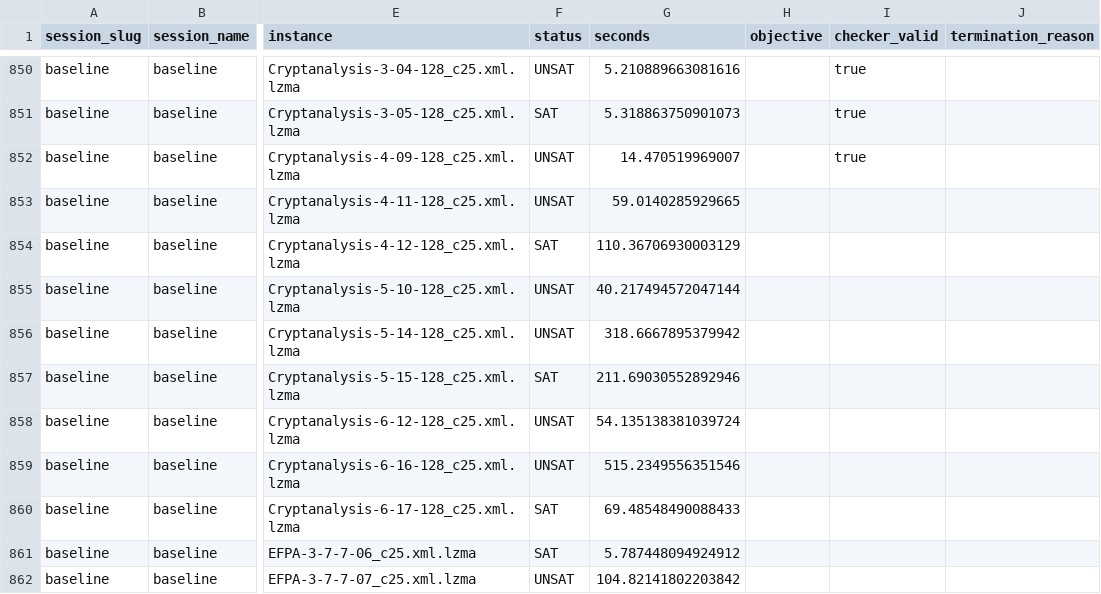
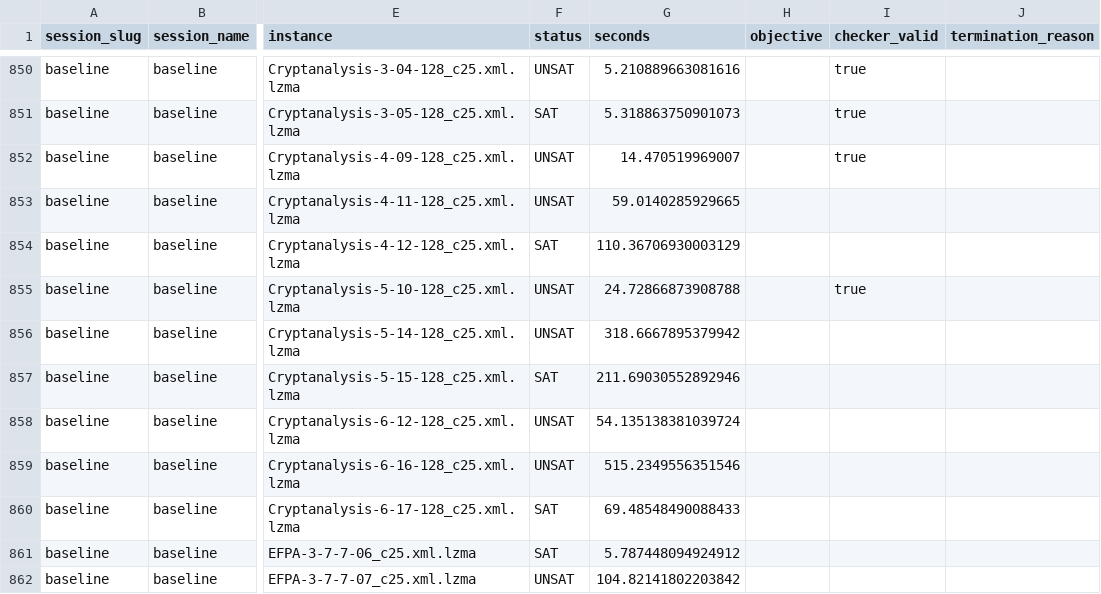
Before and after one commit to ThomSerg/CPMpy-XCSP26-Benchmarks, a CSV file: src/data/results.csv, drawn as a sheet; only a part is shown, gaps mark what is left out; the diff names each change by its address in the sheet, - before the commit and + after, or states it on an @@ line.

```diff
--- a/src/data/results.csv
+++ b/src/data/results.csv
-G855 (seconds): 40.217494572047144
+G855 (seconds): 24.72866873908788
-I855 (checker_valid): (empty)
+I855 (checker_valid): true
```
Also changed, not shown: src/data/sessions.csv, src/data/solver_summary.csv, 5 other files.
